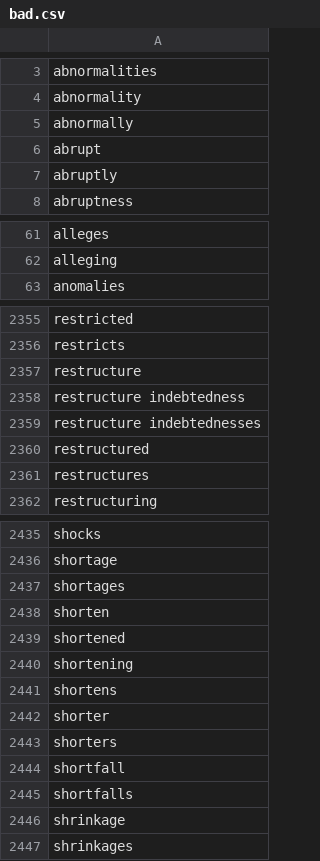
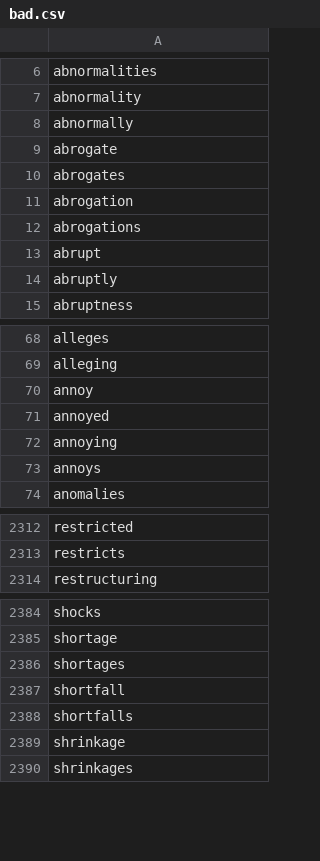
Before and after one commit to chenhuililucy/Categorical-Financial-Dictionaries, a CSV file: modifiers_dictionaries/bad.csv, drawn as a sheet; only a part is shown, gaps mark what is left out; removed rows and columns are numbered as before the commit, all else as after; the diff covers the shown part only; the diff names each change by its address in the sheet, - before the commit and + after, or states it on an @@ line.

```diff
--- a/modifiers_dictionaries/bad.csv
+++ b/modifiers_dictionaries/bad.csv
+row 9: abrogate
+row 10: abrogates
+row 11: abrogation
+row 12: abrogations
+row 70: annoy
+row 71: annoyed
+row 72: annoying
+row 73: annoys
-row 2357: restructure
-row 2358: restructure indebtedness
-row 2359: restructure indebtednesses
-row 2360: restructured
-row 2361: restructures
-row 2438: shorten
-row 2439: shortened
-row 2440: shortening
-row 2441: shortens
-row 2442: shorter
-row 2443: shorters
```
Also changed, not shown: 9 added rows and 63 removed rows elsewhere in this file, modifiers_dictionaries/good.csv, modifiers_dictionaries/negatorfinal.csv, 1 other file.
